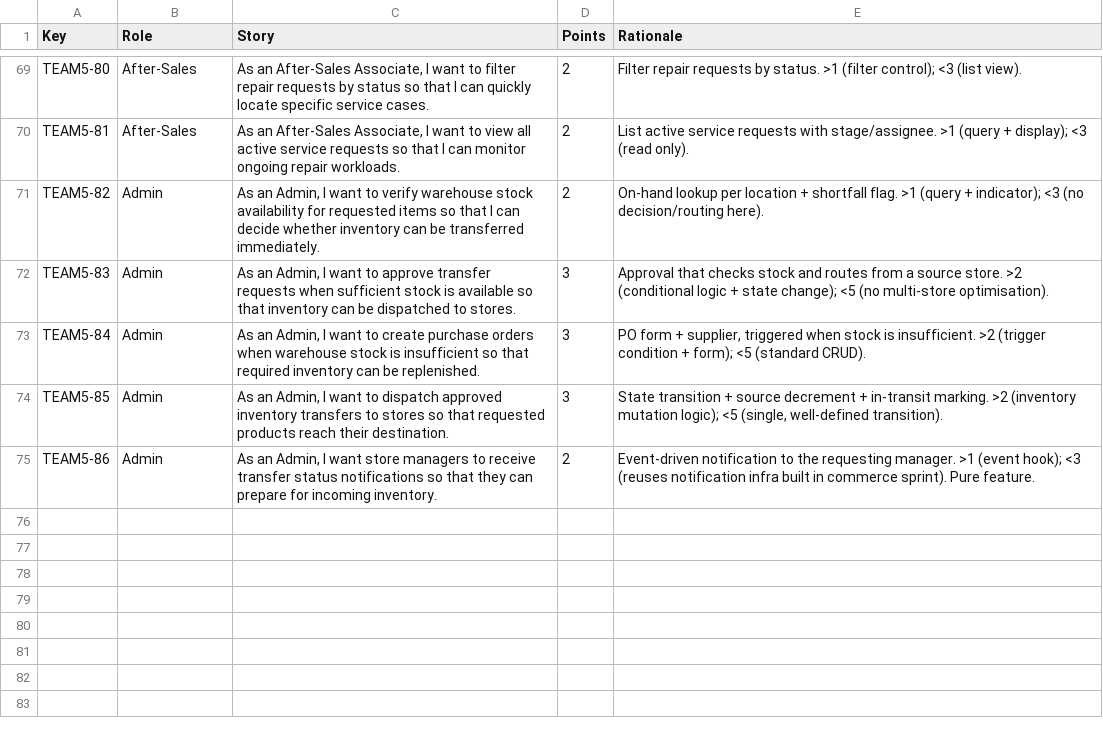
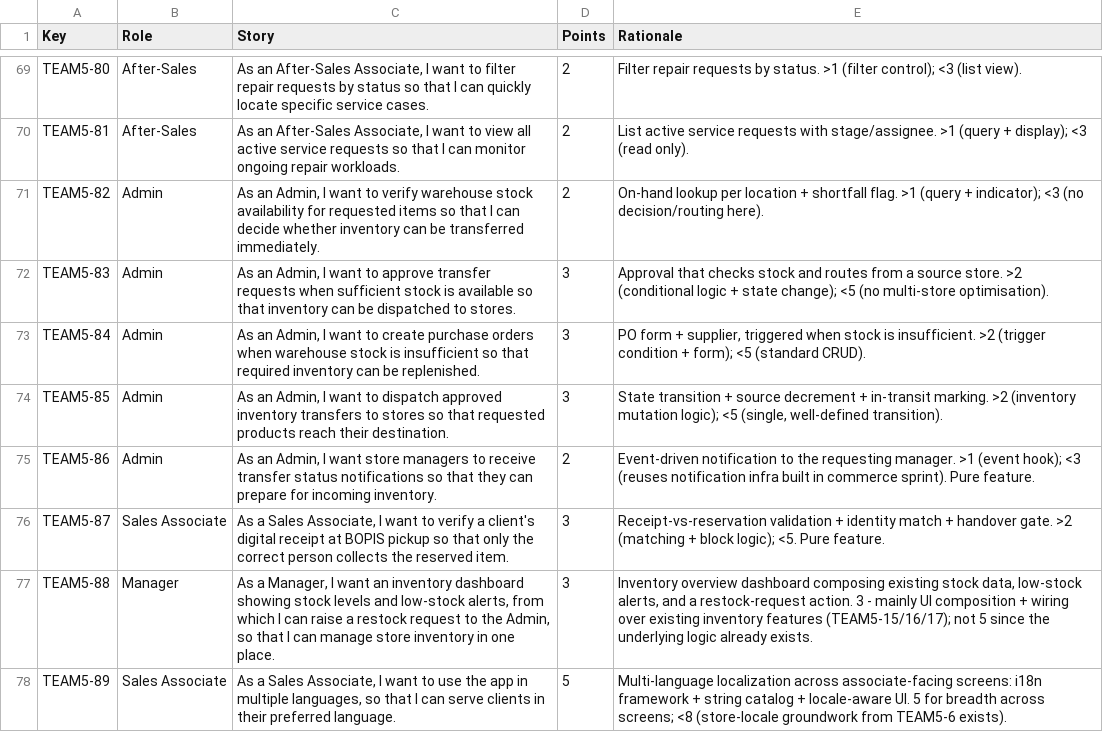
Before and after one commit to aryavansh19/rsms, a CSV file: .kiro/specs/retail-store-management/team5-points-rationale.csv, drawn as a sheet; only a part is shown, gaps mark what is left out.

Commit message:
Add TEAM5-87/88/89; remove superseded backlog files; 238 pts over 693 hrs

```diff
--- a/.kiro/specs/retail-store-management/team5-points-rationale.csv
+++ b/.kiro/specs/retail-store-management/team5-points-rationale.csv
@@ -75 +75,4 @@ TEAM5-85,Admin,"As an Admin, I want to dispatch approved inventory transfers to
 TEAM5-86,Admin,"As an Admin, I want store managers to receive transfer status notifications so that they can prepare for incoming inventory.",2,Event-driven notification to the requesting manager. >1 (event hook); <3 (reuses notification infra built in commerce sprint). Pure feature.
+TEAM5-87,Sales Associate,"As a Sales Associate, I want to verify a client's digital receipt at BOPIS pickup so that only the correct person collects the reserved item.",3,Receipt-vs-reservation validation + identity match + handover gate. >2 (matching + block logic); <5. Pure feature.
+TEAM5-88,Manager,"As a Manager, I want an inventory dashboard showing stock levels and low-stock alerts, from which I can raise a restock request to the Admin, so that I can manage store inventory in one place.",3,"Inventory overview dashboard composing existing stock data, low-stock alerts, and a restock-request action. 3 - mainly UI composition + wiring over existing inventory features (TEAM5-15/16/17); not 5 since the underlying logic already exists."
+TEAM5-89,Sales Associate,"As a Sales Associate, I want to use the app in multiple languages, so that I can serve clients in their preferred language.",5,Multi-language localization across associate-facing screens: i18n framework + string catalog + locale-aware UI. 5 for breadth across screens; <8 (store-locale groundwork from TEAM5-6 exists).
```
Also changed, not shown: .kiro/specs/retail-store-management/team5-backlog.csv, .kiro/specs/retail-store-management/team5-key-role-story-points.csv, 5 other files.
